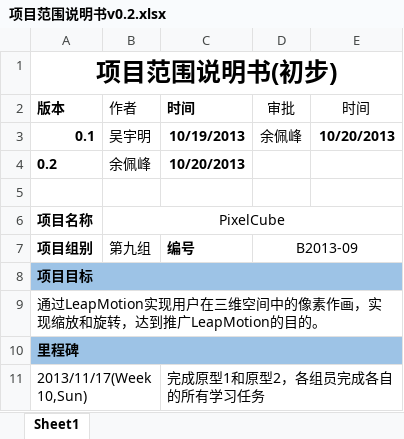
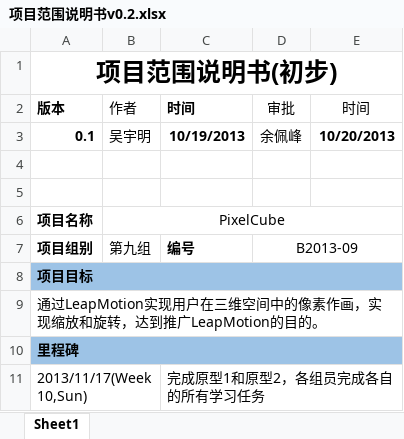
Before and after one commit to Aetf/PixelCube, an Excel workbook: doc/项目范围说明书v0.2.xlsx, sheet Sheet1, drawn as a sheet; only a part is shown; values as stored, in another font and other column widths than the file's, no borders; the diff names each change by its address in the sheet, - before the commit and + after, or states it on an @@ line.

Commit message:
完成审核

```diff
--- a/doc/项目范围说明书v0.2.xlsx (sheet Sheet1)
+++ b/doc/项目范围说明书v0.2.xlsx (sheet Sheet1)
-row 4: 0.2 | 余佩峰 | 10/20/2013
+row 4: (empty)
```
